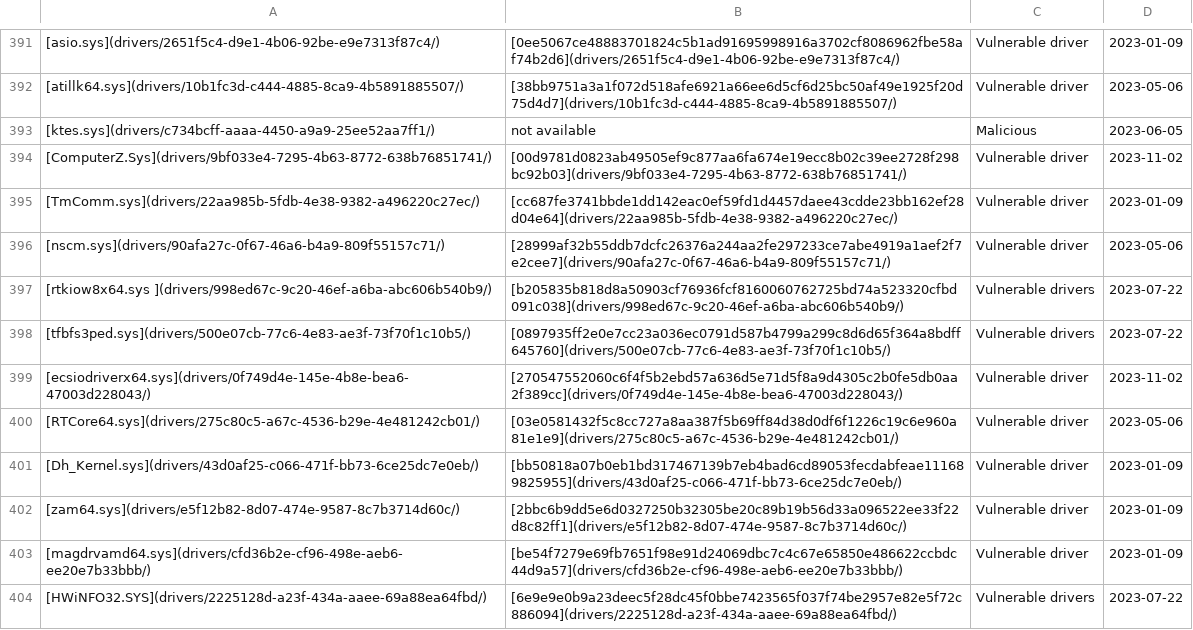
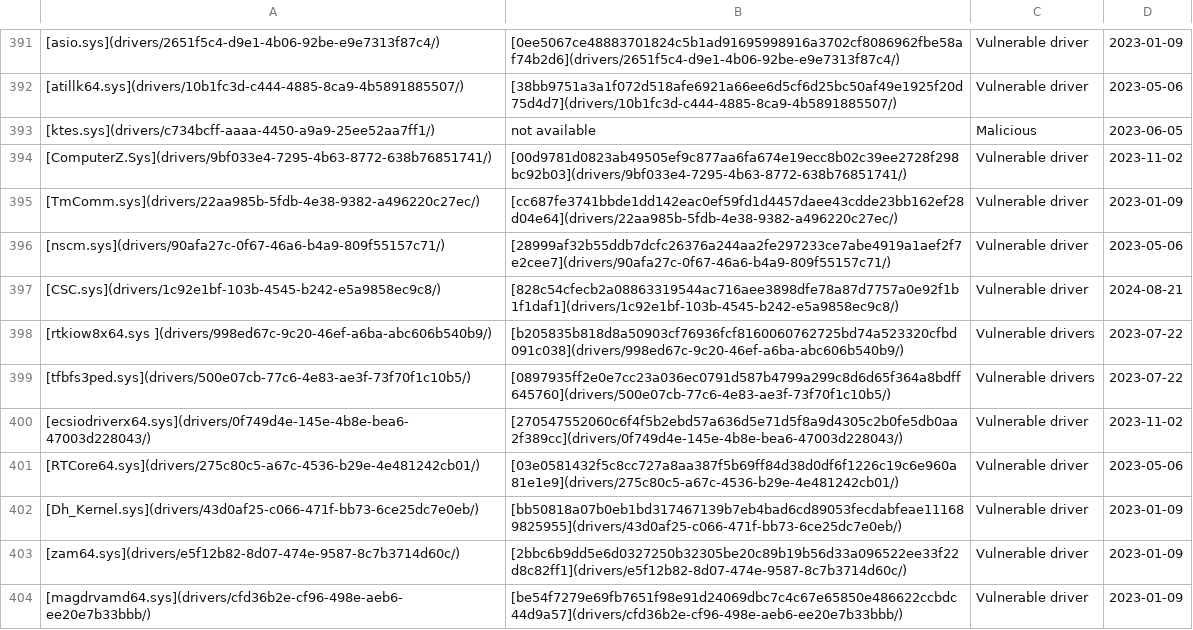
Before and after one commit to magicsword-io/LOLDrivers, a CSV file: loldrivers.io/content/drivers_table.csv, drawn as a sheet; only a part is shown, gaps mark what is left out; the shorter side is filled out with more unchanged rows.

```diff
--- a/loldrivers.io/content/drivers_table.csv
+++ b/loldrivers.io/content/drivers_table.csv
@@ -396,2 +396,3 @@
 [nscm.sys](drivers/90afa27c-0f67-46a6-b4a9-809f55157c71/),[28999af32b55ddb7dcfc26376a244aa2fe297233ce7abe4919a1aef2f7e2cee7](drivers/90afa27c-0f67-46a6-b4a9-809f55157c71/),Vulnerable driver,2023-05-06
+[CSC.sys](drivers/1c92e1bf-103b-4545-b242-e5a9858ec9c8/),[828c54cfecb2a08863319544ac716aee3898dfe78a87d7757a0e92f1b1f1daf1](drivers/1c92e1bf-103b-4545-b242-e5a9858ec9c8/),Vulnerable driver,2024-08-21
 [rtkiow8x64.sys ](drivers/998ed67c-9c20-46ef-a6ba-abc606b540b9/),[b205835b818d8a50903cf76936fcf8160060762725bd74a523320cfbd091c038](drivers/998ed67c-9c20-46ef-a6ba-abc606b540b9/),Vulnerable drivers,2023-07-22
```
Also changed, not shown: loldrivers.io/content/api/drivers.csv, 57 other files.
